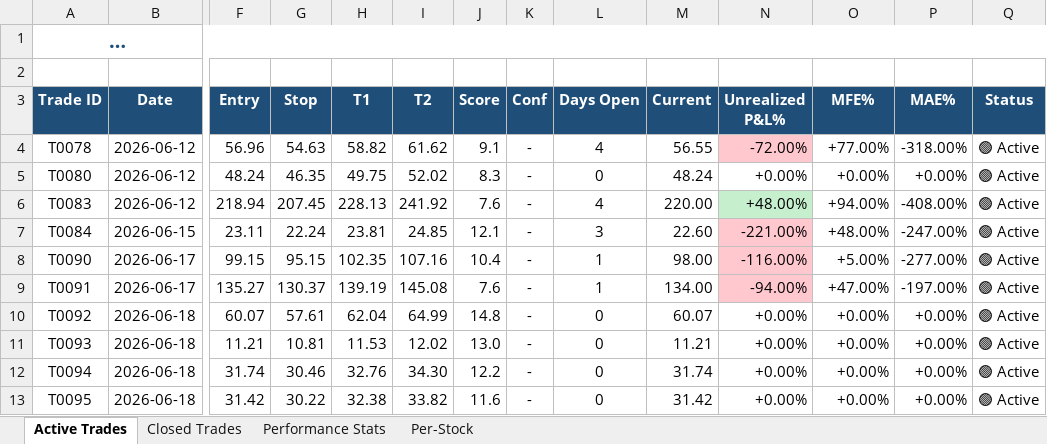
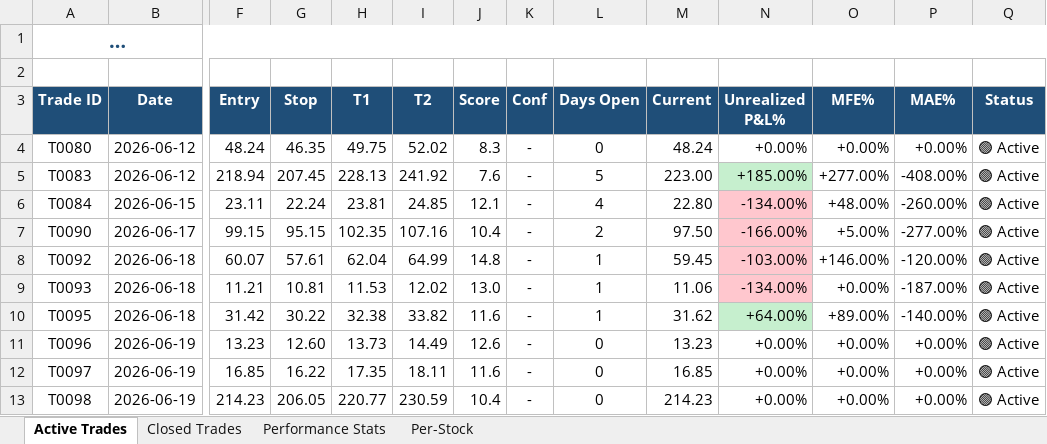
Before and after one commit to dhaher3337-debug/tadawul-swing, an Excel workbook: paper_trades/latest.xlsx, sheet Active Trades, drawn as a sheet; only a part is shown, gaps mark what is left out; long unchanged cells end in …; values as stored, in another font and other column widths than the file's, no borders; removed rows and columns are numbered as before the commit, all else as after; rows hold the shown columns only; the diff names each change by its address in the sheet, - before the commit and + after, or states it on an @@ line.

```diff
--- a/paper_trades/latest.xlsx (sheet Active Trades)
+++ b/paper_trades/latest.xlsx (sheet Active Trades)
-row 4: T0078 | 2026-06-12 | 56.96 | 54.63 | 58.82 | 61.62 | 9.1 | - | 4 | 56.55 | -72.00% | +77.00% | -318.00% | 🟢 Active
-L5 (Days Open): 4
+L5 (Days Open): 5
-M5 (Current): 220.00
+M5 (Current): 223.00
-N5 (Unrealized P&L%): +48.00%
+N5 (Unrealized P&L%): +185.00%
-O5 (MFE%): +94.00%
+O5 (MFE%): +277.00%
-L6 (Days Open): 3
+L6 (Days Open): 4
-M6 (Current): 22.60
+M6 (Current): 22.80
-N6 (Unrealized P&L%): -221.00%
+N6 (Unrealized P&L%): -134.00%
-P6 (MAE%): -247.00%
+P6 (MAE%): -260.00%
-L7 (Days Open): 1
+L7 (Days Open): 2
-M7 (Current): 98.00
+M7 (Current): 97.50
-N7 (Unrealized P&L%): -116.00%
+N7 (Unrealized P&L%): -166.00%
-row 9: T0091 | 2026-06-17 | 135.27 | 130.37 | 139.19 | 145.08 | 7.6 | - | 1 | 134.00 | -94.00% | +47.00% | -197.00% | 🟢 Active
-L8:L9 (Days Open): 0
+L8:L9 (Days Open): 1
-M8 (Current): 60.07
+M8 (Current): 59.45
-N8 (Unrealized P&L%): +0.00%
+N8 (Unrealized P&L%): -103.00%
-N8:N9 fill: none
+N8:N9 fill: #FFC7CE
-O8 (MFE%): +0.00%
+O8 (MFE%): +146.00%
-P8 (MAE%): +0.00%
+P8 (MAE%): -120.00%
-M9 (Current): 11.21
+M9 (Current): 11.06
-N9 (Unrealized P&L%): +0.00%
+N9 (Unrealized P&L%): -134.00%
-P9 (MAE%): +0.00%
+P9 (MAE%): -187.00%
-row 12: T0094 | 2026-06-18 | 31.74 | 30.46 | 32.76 | 34.30 | 12.2 | - | 0 | 31.74 | +0.00% | +0.00% | +0.00% | 🟢 Active
-L10 (Days Open): 0
+L10 (Days Open): 1
-M10 (Current): 31.42
+M10 (Current): 31.62
-N10 (Unrealized P&L%): +0.00%
+N10 (Unrealized P&L%): +64.00%
-N10 fill: none
+N10 fill: #C6EFCE
-O10 (MFE%): +0.00%
+O10 (MFE%): +89.00%
-P10 (MAE%): +0.00%
+P10 (MAE%): -140.00%
+row 11: T0096 | 2026-06-19 | 13.23 | 12.60 | 13.73 | 14.49 | 12.6 | - | 0 | 13.23 | +0.00% | +0.00% | +0.00% | 🟢 Active
+row 12: T0097 | 2026-06-19 | 16.85 | 16.22 | 17.35 | 18.11 | 11.6 | - | 0 | 16.85 | +0.00% | +0.00% | +0.00% | 🟢 Active
+row 13: T0098 | 2026-06-19 | 214.23 | 206.05 | 220.77 | 230.59 | 10.4 | - | 0 | 214.23 | +0.00% | +0.00% | +0.00% | 🟢 Active
```
Also changed, not shown: sheet Closed Trades, sheet Per-Stock, sheet Performance Stats, 29 other files.
